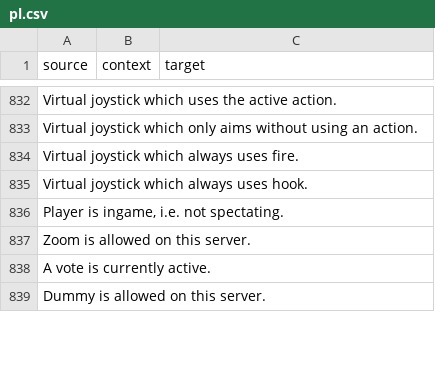
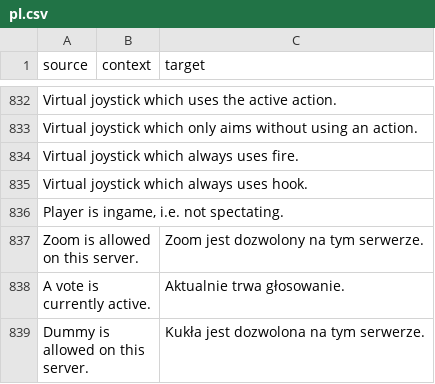
Before and after one commit to ddnet/ddnet-translations, a CSV file: ddnet/pl.csv, drawn as a sheet; only a part is shown, gaps mark what is left out; the diff covers the shown part only.

Commit message:
Translated using Weblate (Polish)
Currently translated at 98.0% (826 of 842 strings)

Translation: DDNet/DDNet
Translate-URL: https://hosted.weblate.org/projects/ddnet/ddnet/pl/

```diff
--- a/ddnet/pl.csv
+++ b/ddnet/pl.csv
@@ -836,4 +836,4 @@
 "Player is ingame, i.e. not spectating.","",""
-"Zoom is allowed on this server.","",""
-"A vote is currently active.","",""
-"Dummy is allowed on this server.","",""
+"Zoom is allowed on this server.","","Zoom jest dozwolony na tym serwerze."
+"A vote is currently active.","","Aktualnie trwa głosowanie."
+"Dummy is allowed on this server.","","Kukła jest dozwolona na tym serwerze."
```
Also changed, not shown: 17 edited cells elsewhere in this file.
